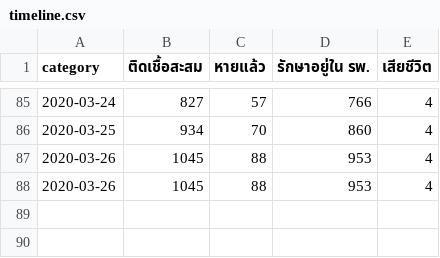
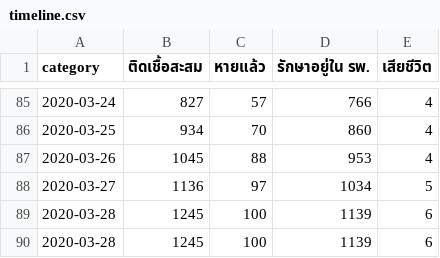
Before and after one commit to COVID19-TCDG/datasets, a CSV file: raw_data/timeline.csv, drawn as a sheet; only a part is shown, gaps mark what is left out; removed rows and columns are numbered as before the commit, all else as after; the diff names each change by its address in the sheet, - before the commit and + after, or states it on an @@ line.

Commit message:
👌 IMPROVE: morning 29 march

```diff
--- a/raw_data/timeline.csv
+++ b/raw_data/timeline.csv
-row 88: 2020-03-26 | 1045 | 88 | 953 | 4
+row 88: 2020-03-27 | 1136 | 97 | 1034 | 5
+row 89: 2020-03-28 | 1245 | 100 | 1139 | 6
+row 90: 2020-03-28 | 1245 | 100 | 1139 | 6
```
